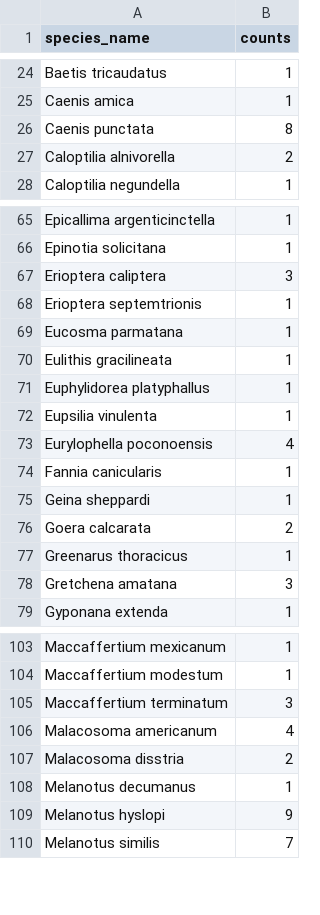
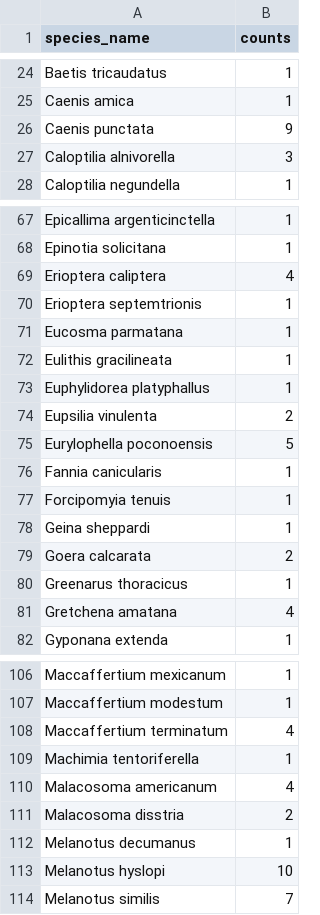
Before and after one commit to devonorourke/guano, a CSV file: Rutgers/species_frq_table.csv, drawn as a sheet; only a part is shown, gaps mark what is left out; the diff covers the shown part only.

```diff
--- a/Rutgers/species_frq_table.csv
+++ b/Rutgers/species_frq_table.csv
@@ -25,4 +25,4 @@ Baetis tricaudatus,1
 Caenis amica,1
-Caenis punctata,8
-Caloptilia alnivorella,2
+Caenis punctata,9
+Caloptilia alnivorella,3
 Caloptilia negundella,1
@@ -66,3 +68,3 @@ Epicallima argenticinctella,1
 Epinotia solicitana,1
-Erioptera caliptera,3
+Erioptera caliptera,4
 Erioptera septemtrionis,1
@@ -71,5 +73,6 @@ Eulithis gracilineata,1
 Euphylidorea platyphallus,1
-Eupsilia vinulenta,1
-Eurylophella poconoensis,4
+Eupsilia vinulenta,2
+Eurylophella poconoensis,5
 Fannia canicularis,1
+Forcipomyia tenuis,1
 Geina sheppardi,1
@@ -77,3 +80,3 @@ Goera calcarata,2
 Greenarus thoracicus,1
-Gretchena amatana,3
+Gretchena amatana,4
 Gyponana extenda,1
@@ -104,3 +107,4 @@ Maccaffertium mexicanum,1
 Maccaffertium modestum,1
-Maccaffertium terminatum,3
+Maccaffertium terminatum,4
+Machimia tentoriferella,1
 Malacosoma americanum,4
@@ -108,3 +112,3 @@ Malacosoma disstria,2
 Melanotus decumanus,1
-Melanotus hyslopi,9
+Melanotus hyslopi,10
 Melanotus similis,7
```
Also changed, not shown: 4 added rows and 9 edited cells elsewhere in this file, Rutgers/OTU_per_SiteWeek.csv, 2 other files.
